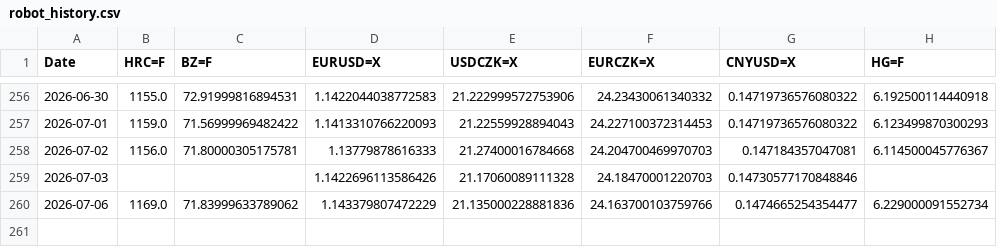
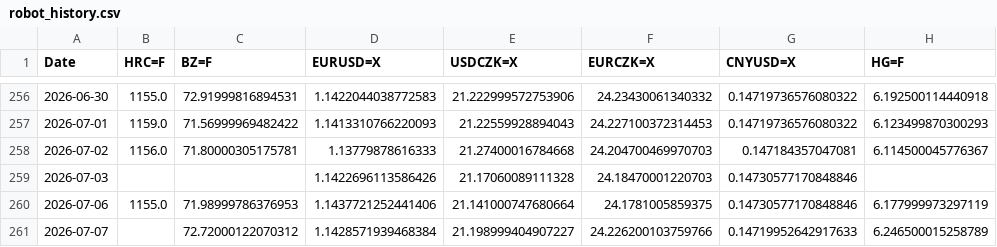
Before and after one commit to Glock17G5/nakupni-dashboard, a CSV file: robot_history.csv, drawn as a sheet; only a part is shown, gaps mark what is left out.

```diff
--- a/robot_history.csv
+++ b/robot_history.csv
@@ -259,2 +259,3 @@ Date,HRC=F,BZ=F,EURUSD=X,USDCZK=X,EURCZK=X,CNYUSD=X,HG=F
 2026-07-03,,,1.1422696113586426,21.17060089111328,24.18470001220703,0.14730577170848846,
-2026-07-06,1169.0,71.83999633789062,1.143379807472229,21.135000228881836,24.163700103759766,0.1474665254354477,6.229000091552734
+2026-07-06,1155.0,71.98999786376953,1.1437721252441406,21.141000747680664,24.1781005859375,0.14730577170848846,6.177999973297119
+2026-07-07,,72.72000122070312,1.1428571939468384,21.198999404907227,24.226200103759766,0.14719952642917633,6.246500015258789
```
Also changed, not shown: 1 other file.
